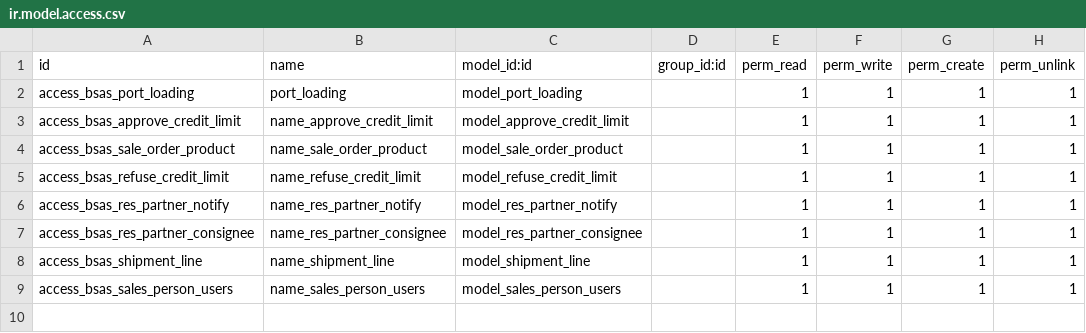
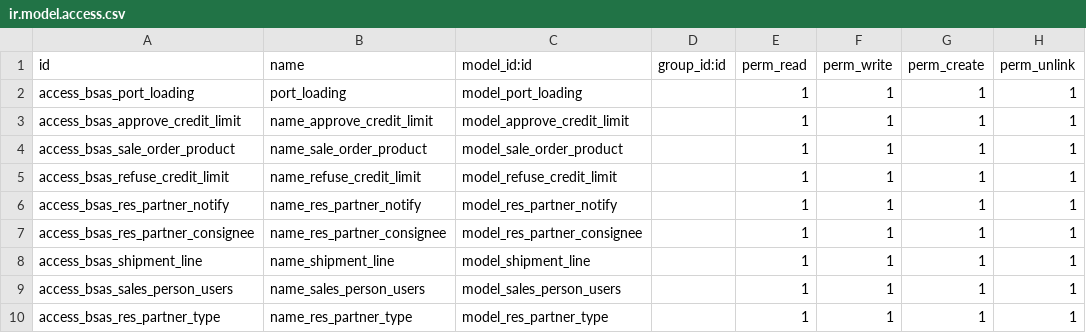
Before and after one commit to Perfectech-me/EgyGreen-Freshyard, a CSV file: bsas_sale_order_custom/security/ir.model.access.csv, drawn as a sheet; the diff names each change by its address in the sheet, - before the commit and + after, or states it on an @@ line.

```diff
--- a/bsas_sale_order_custom/security/ir.model.access.csv
+++ b/bsas_sale_order_custom/security/ir.model.access.csv
+row 10: access_bsas_res_partner_type | name_res_partner_type | model_res_partner_type |  | 1 | 1 | 1 | 1
```
Also changed, not shown: 8 other files.
